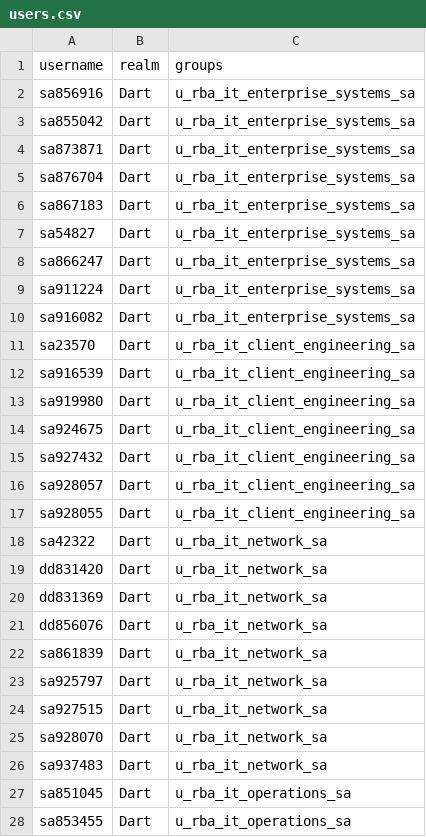
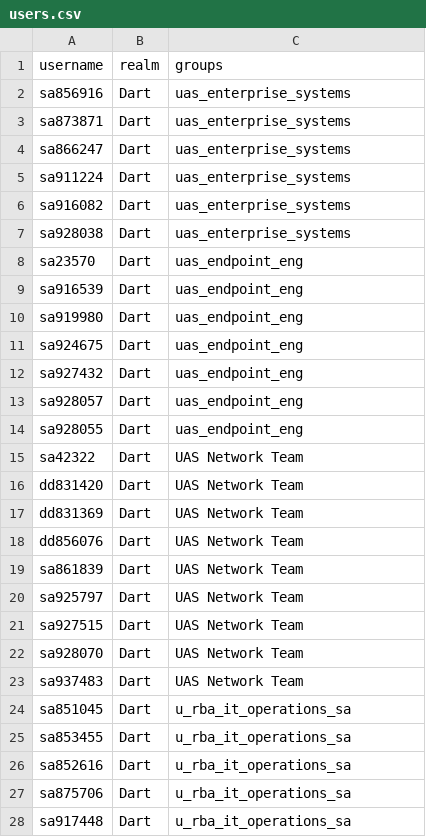
Before and after one commit to nfrosa01/Proxmox_RBAC, a CSV file: files/users.csv, drawn as a sheet; only a part is shown; the shorter side is filled out with more unchanged rows; the diff covers the shown part only.

Commit message:
Update users.csv

```diff
--- a/files/users.csv
+++ b/files/users.csv
@@ -1,27 +1,24 @@
 username,realm,groups
-sa856916,Dart,u_rba_it_enterprise_systems_sa
-sa855042,Dart,u_rba_it_enterprise_systems_sa
-sa873871,Dart,u_rba_it_enterprise_systems_sa
-sa876704,Dart,u_rba_it_enterprise_systems_sa
-sa867183,Dart,u_rba_it_enterprise_systems_sa
-sa54827,Dart,u_rba_it_enterprise_systems_sa
-sa866247,Dart,u_rba_it_enterprise_systems_sa
-sa911224,Dart,u_rba_it_enterprise_systems_sa
-sa916082,Dart,u_rba_it_enterprise_systems_sa
-sa23570, Dart,u_rba_it_client_engineering_sa
-sa916539, Dart,u_rba_it_client_engineering_sa
-sa919980, Dart,u_rba_it_client_engineering_sa
-sa924675, Dart,u_rba_it_client_engineering_sa
-sa927432, Dart,u_rba_it_client_engineering_sa
-sa928057, Dart,u_rba_it_client_engineering_sa
-sa928055, Dart,u_rba_it_client_engineering_sa
-sa42322, Dart,u_rba_it_network_sa
-dd831420, Dart,u_rba_it_network_sa
-dd831369, Dart,u_rba_it_network_sa
-dd856076, Dart,u_rba_it_network_sa
-sa861839, Dart,u_rba_it_network_sa
-sa925797, Dart,u_rba_it_network_sa
-sa927515, Dart,u_rba_it_network_sa
-sa928070, Dart,u_rba_it_network_sa
-sa937483, Dart,u_rba_it_network_sa
+sa856916,Dart,uas_enterprise_systems
+sa873871,Dart,uas_enterprise_systems
+sa866247,Dart,uas_enterprise_systems
+sa911224,Dart,uas_enterprise_systems
+sa916082,Dart,uas_enterprise_systems
+sa928038,Dart,uas_enterprise_systems
+sa23570, Dart,uas_endpoint_eng
+sa916539, Dart,uas_endpoint_eng
+sa919980, Dart,uas_endpoint_eng
+sa924675, Dart,uas_endpoint_eng
+sa927432, Dart,uas_endpoint_eng
+sa928057, Dart,uas_endpoint_eng
+sa928055, Dart,uas_endpoint_eng
+sa42322, Dart,UAS Network Team
+dd831420, Dart,UAS Network Team
+dd831369, Dart,UAS Network Team
+dd856076, Dart,UAS Network Team
+sa861839, Dart,UAS Network Team
+sa925797, Dart,UAS Network Team
+sa927515, Dart,UAS Network Team
+sa928070, Dart,UAS Network Team
+sa937483, Dart,UAS Network Team
 sa851045, Dart,u_rba_it_operations_sa
```
Also changed, not shown: 1 removed row and 3 edited cells elsewhere in this file.
